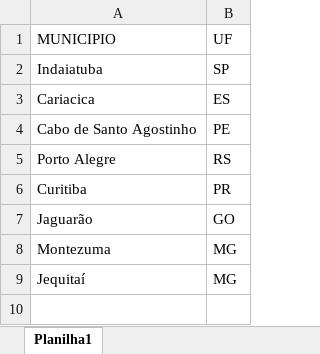
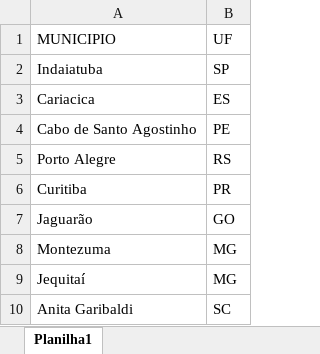
Before and after one commit to Vanderluizsj/MunicipiosHomologados, an Excel workbook: Cliente.xlsx, sheet Planilha1, drawn as a sheet; values as stored, in another font and other column widths than the file's, no borders; the diff names each change by its address in the sheet, - before the commit and + after, or states it on an @@ line.

```diff
--- a/Cliente.xlsx (sheet Planilha1)
+++ b/Cliente.xlsx (sheet Planilha1)
+row 10: Anita Garibaldi | SC
```
Also changed, not shown: 2 other files.
